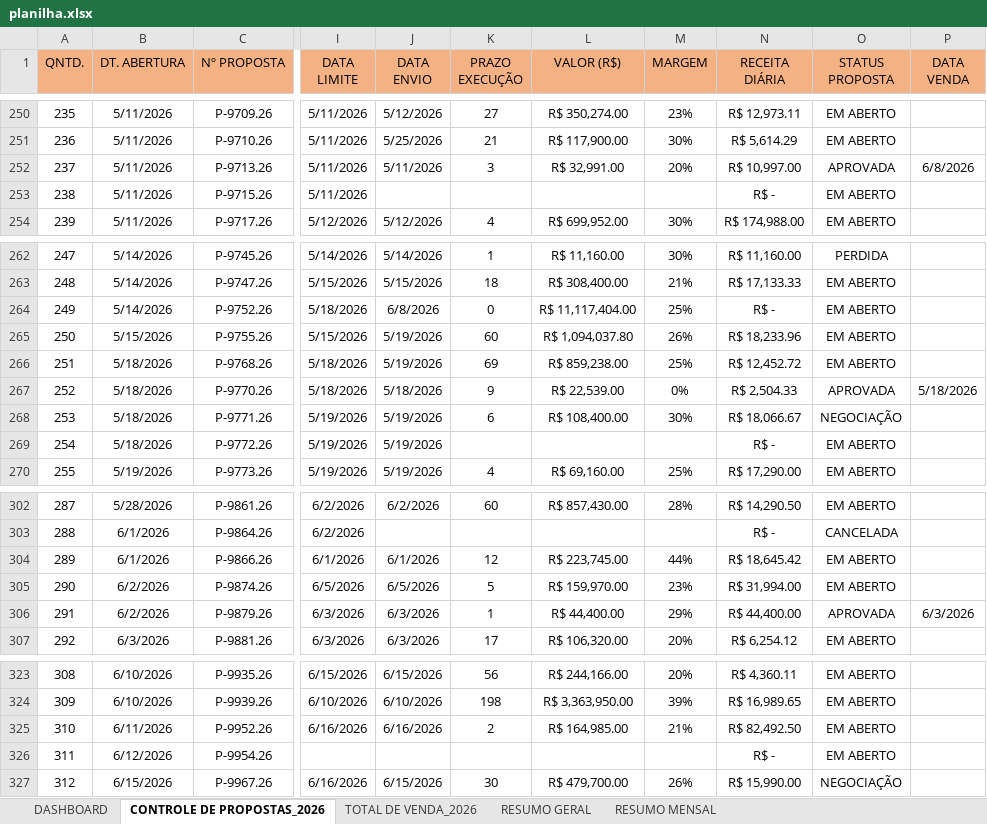
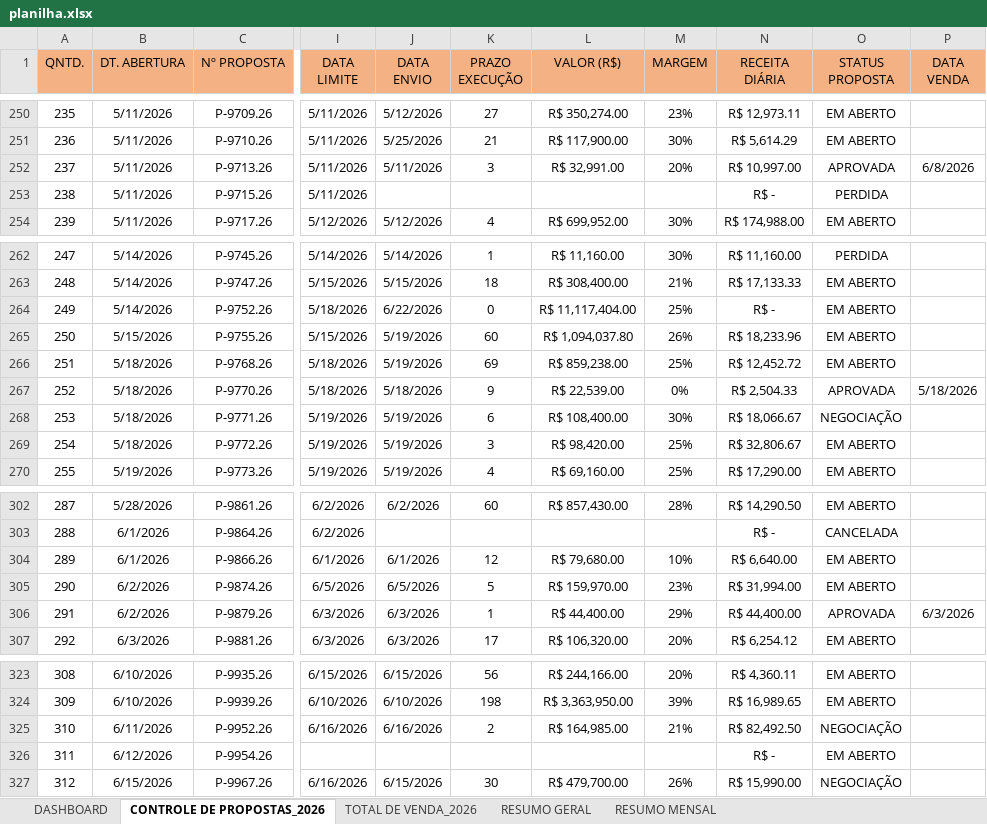
Before and after one commit to protrafocomercial/Dashboard-Comercial, an Excel workbook: planilha.xlsx, sheet CONTROLE DE PROPOSTAS_2026, drawn as a sheet; only a part is shown, gaps mark what is left out; values as stored, in another font and other column widths than the file's, no borders; conditional formats and table styles not drawn; the diff names each change by its address in the sheet, - before the commit and + after, or states it on an @@ line.

```diff
--- a/planilha.xlsx (sheet CONTROLE DE PROPOSTAS_2026)
+++ b/planilha.xlsx (sheet CONTROLE DE PROPOSTAS_2026)
-O253 (STATUS PROPOSTA): EM ABERTO
+O253 (STATUS PROPOSTA): PERDIDA
-J264 (DATA ENVIO): 6/8/2026
+J264 (DATA ENVIO): 6/22/2026
-K269 (PRAZO EXECUÇÃO): (empty)
+K269 (PRAZO EXECUÇÃO): 3
-L269 (VALOR (R$)): (empty)
+L269 (VALOR (R$)): R$ 98,420.00
-M269 (MARGEM): (empty)
+M269 (MARGEM): 25%
-N269 (RECEITA DIÁRIA): R$ -
+N269 (RECEITA DIÁRIA): R$ 32,806.67
-L304 (VALOR (R$)): R$ 223,745.00
+L304 (VALOR (R$)): R$ 79,680.00
-M304 (MARGEM): 44%
+M304 (MARGEM): 10%
-N304 (RECEITA DIÁRIA): R$ 18,645.42
+N304 (RECEITA DIÁRIA): R$ 6,640.00
-O325 (STATUS PROPOSTA): EM ABERTO
+O325 (STATUS PROPOSTA): NEGOCIAÇÃO
```
Also changed, not shown: sheet RESUMO MENSAL, sheet RESUMO GERAL, sheet DASHBOARD.
